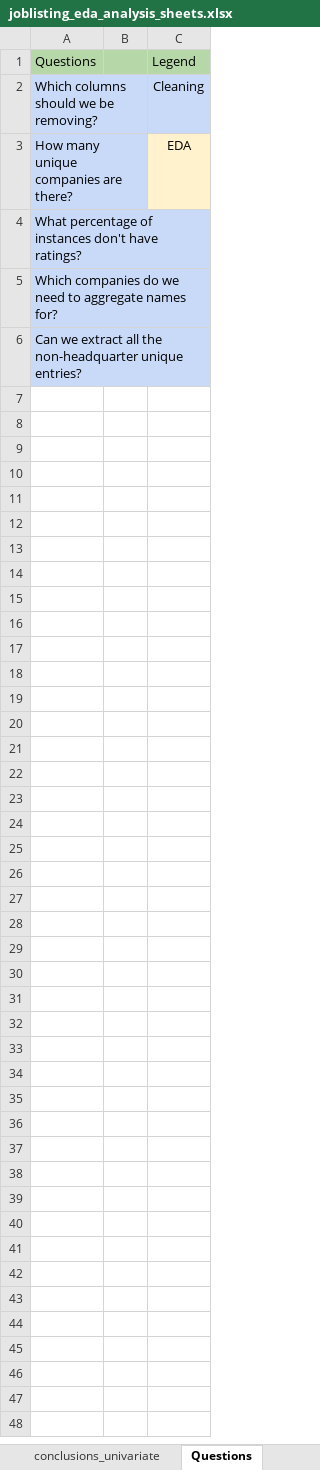
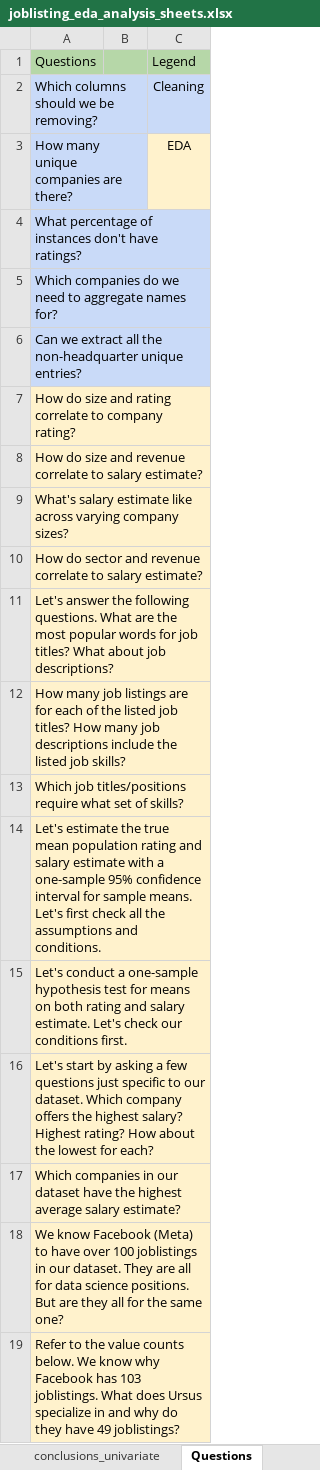
Before and after one commit to alckasoc/Joblisting-Cleaning-EDA, an Excel workbook: sheets/joblisting_eda_analysis_sheets.xlsx, sheet Questions, drawn as a sheet; values as stored, in another font and other column widths than the file's, no borders; charts and pictures not drawn; the diff names each change by its address in the sheet, - before the commit and + after, or states it on an @@ line.

```diff
--- a/sheets/joblisting_eda_analysis_sheets.xlsx (sheet Questions)
+++ b/sheets/joblisting_eda_analysis_sheets.xlsx (sheet Questions)
+row 7: How do size and rating correlate to company rating?
+row 8: How do size and revenue correlate to salary estimate?
+row 9: What's salary estimate like across varying company sizes?
+row 10: How do sector and revenue correlate to salary estimate?
+row 11: Let's answer the following questions. What are the most popular words for job titles? What about job descriptions?
+row 12: How many job listings are for each of the listed job titles? How many job descriptions include the listed job skills?
+row 13: Which job titles/positions require what set of skills?
+row 14: Let's estimate the true mean population rating and salary estimate with a one-sample 95% confidence interval for sample means. Let's first check all the assumptions and conditions.
+row 15: Let's conduct a one-sample hypothesis test for means on both rating and salary estimate. Let's check our conditions first.
+row 16: Let's start by asking a few questions just specific to our dataset. Which company offers the highest salary? Highest rating? How about the lowest for each?
+row 17: Which companies in our dataset have the highest average salary estimate?
+row 18: We know Facebook (Meta) to have over 100 joblistings in our dataset. They are all for data science positions. But are they all for the same one?
+row 19: Refer to the value counts below. We know why Facebook has 103 joblistings. What does Ursus specialize in and why do they have 49 joblistings?
```
Also changed, not shown: sheet conclusions_univariate, sheet conclusions_multivariate, sheet miscellaneous_observations, 28 other files.
